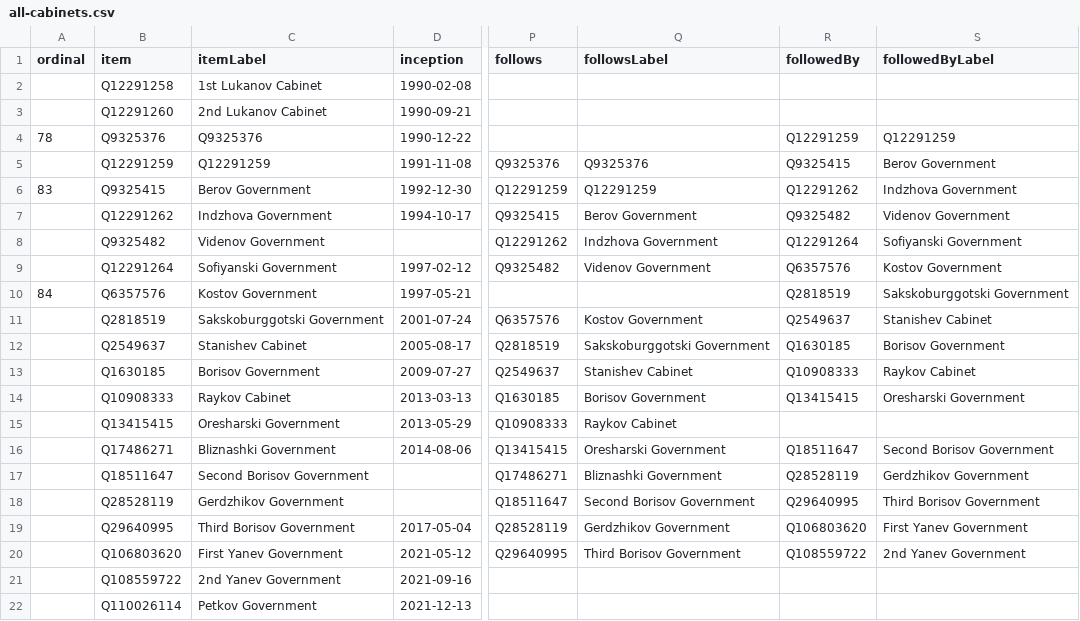
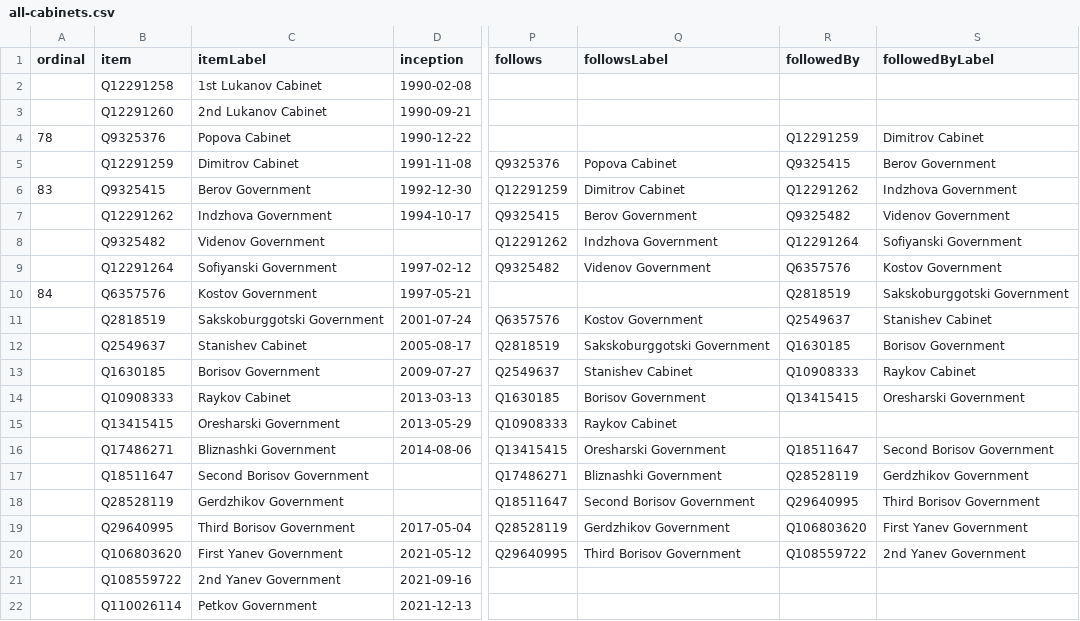
Before and after one commit to every-politician-scrapers/bulgaria-cabinet, a CSV file: wikidata/results/all-cabinets.csv, drawn as a sheet; only a part is shown, gaps mark what is left out; the diff names each change by its address in the sheet, - before the commit and + after, or states it on an @@ line.

Commit message:
Run SPARQL queries

```diff
--- a/wikidata/results/all-cabinets.csv
+++ b/wikidata/results/all-cabinets.csv
-C4 (itemLabel): Q9325376
+C4 (itemLabel): Popova Cabinet
-S4 (followedByLabel): Q12291259
+S4 (followedByLabel): Dimitrov Cabinet
-C5 (itemLabel): Q12291259
+C5 (itemLabel): Dimitrov Cabinet
-Q5 (followsLabel): Q9325376
+Q5 (followsLabel): Popova Cabinet
-Q6 (followsLabel): Q12291259
+Q6 (followsLabel): Dimitrov Cabinet
```
